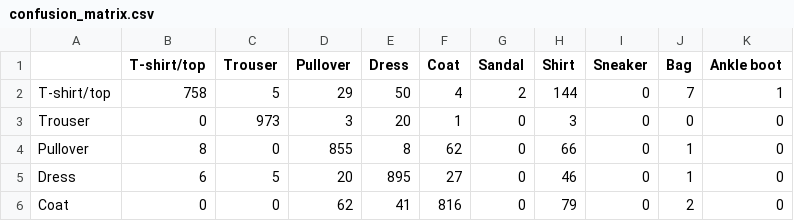
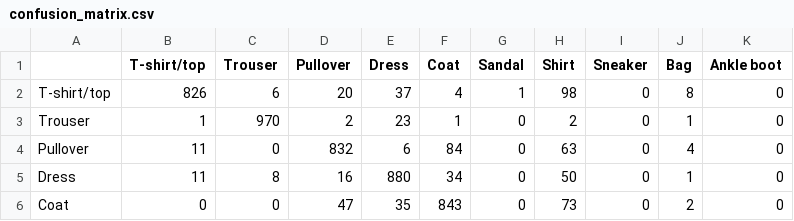
Before and after one commit to momoxhere/flipkart-order-intelligence, a CSV file: part2/results/confusion_matrix.csv, drawn as a sheet; only a part is shown; the diff covers the shown part only.

```diff
--- a/part2/results/confusion_matrix.csv
+++ b/part2/results/confusion_matrix.csv
@@ -1,6 +1,6 @@
 ,T-shirt/top,Trouser,Pullover,Dress,Coat,Sandal,Shirt,Sneaker,Bag,Ankle boot
-T-shirt/top,758,5,29,50,4,2,144,0,7,1
-Trouser,0,973,3,20,1,0,3,0,0,0
-Pullover,8,0,855,8,62,0,66,0,1,0
-Dress,6,5,20,895,27,0,46,0,1,0
-Coat,0,0,62,41,816,0,79,0,2,0
+T-shirt/top,826,6,20,37,4,1,98,0,8,0
+Trouser,1,970,2,23,1,0,2,0,1,0
+Pullover,11,0,832,6,84,0,63,0,4,0
+Dress,11,8,16,880,34,0,50,0,1,0
+Coat,0,0,47,35,843,0,73,0,2,0
```
Also changed, not shown: 24 edited cells elsewhere in this file, 8 other files.
